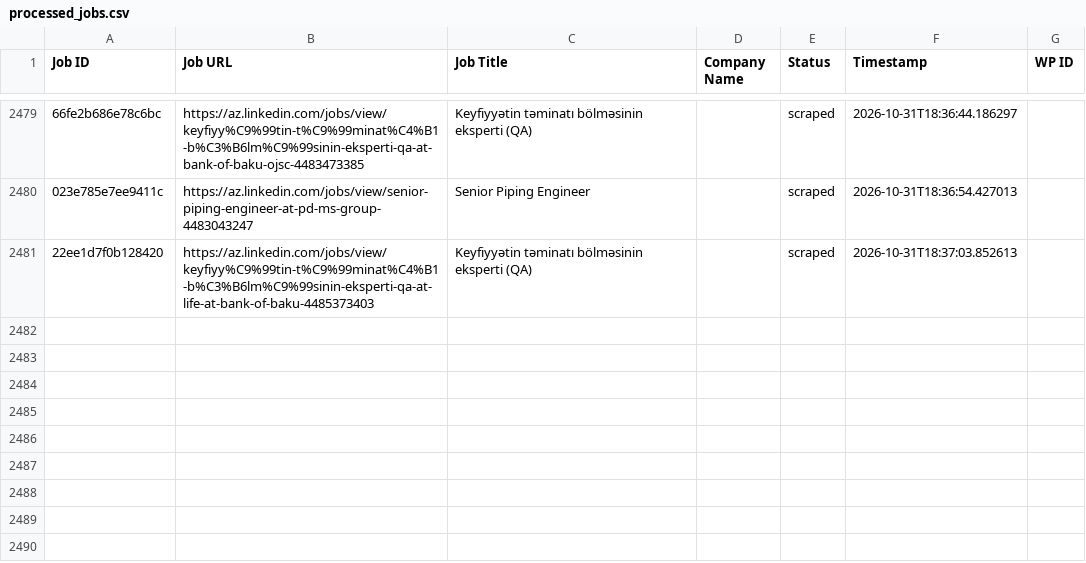
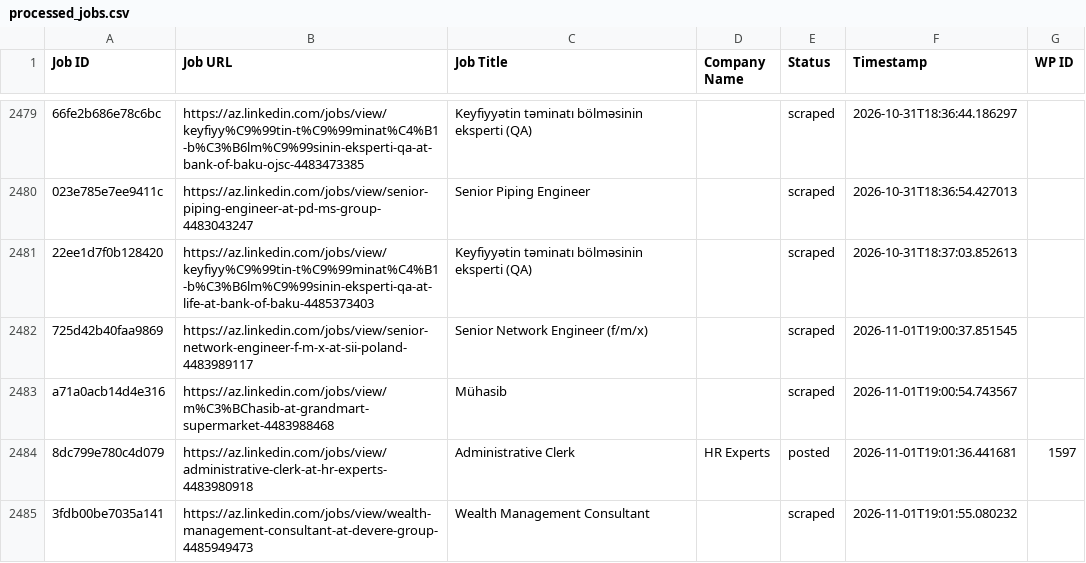
Before and after one commit to mimusdesign/az, a CSV file: processed_jobs.csv, drawn as a sheet; only a part is shown, gaps mark what is left out; the diff names each change by its address in the sheet, - before the commit and + after, or states it on an @@ line.

```diff
--- a/processed_jobs.csv
+++ b/processed_jobs.csv
+row 2482: 725d42b40faa9869 | https://az.linkedin.com/jobs/view/senior-network-engineer-f-m-x-at-sii-poland-4483989117 | Senior Network Engineer (f/m/x) |  | scraped | 2026-11-01T19:00:37.851545
+row 2483: a71a0acb14d4e316 | https://az.linkedin.com/jobs/view/m%C3%BChasib-at-grandmart-supermarket-4483988468 | Mühasib |  | scraped | 2026-11-01T19:00:54.743567
+row 2484: 8dc799e780c4d079 | https://az.linkedin.com/jobs/view/administrative-clerk-at-hr-experts-4483980918 | Administrative Clerk | HR Experts | posted | 2026-11-01T19:01:36.441681 | 1597
+row 2485: 3fdb00be7035a141 | https://az.linkedin.com/jobs/view/wealth-management-consultant-at-devere-group-4485949473 | Wealth Management Consultant |  | scraped | 2026-11-01T19:01:55.080232
```
